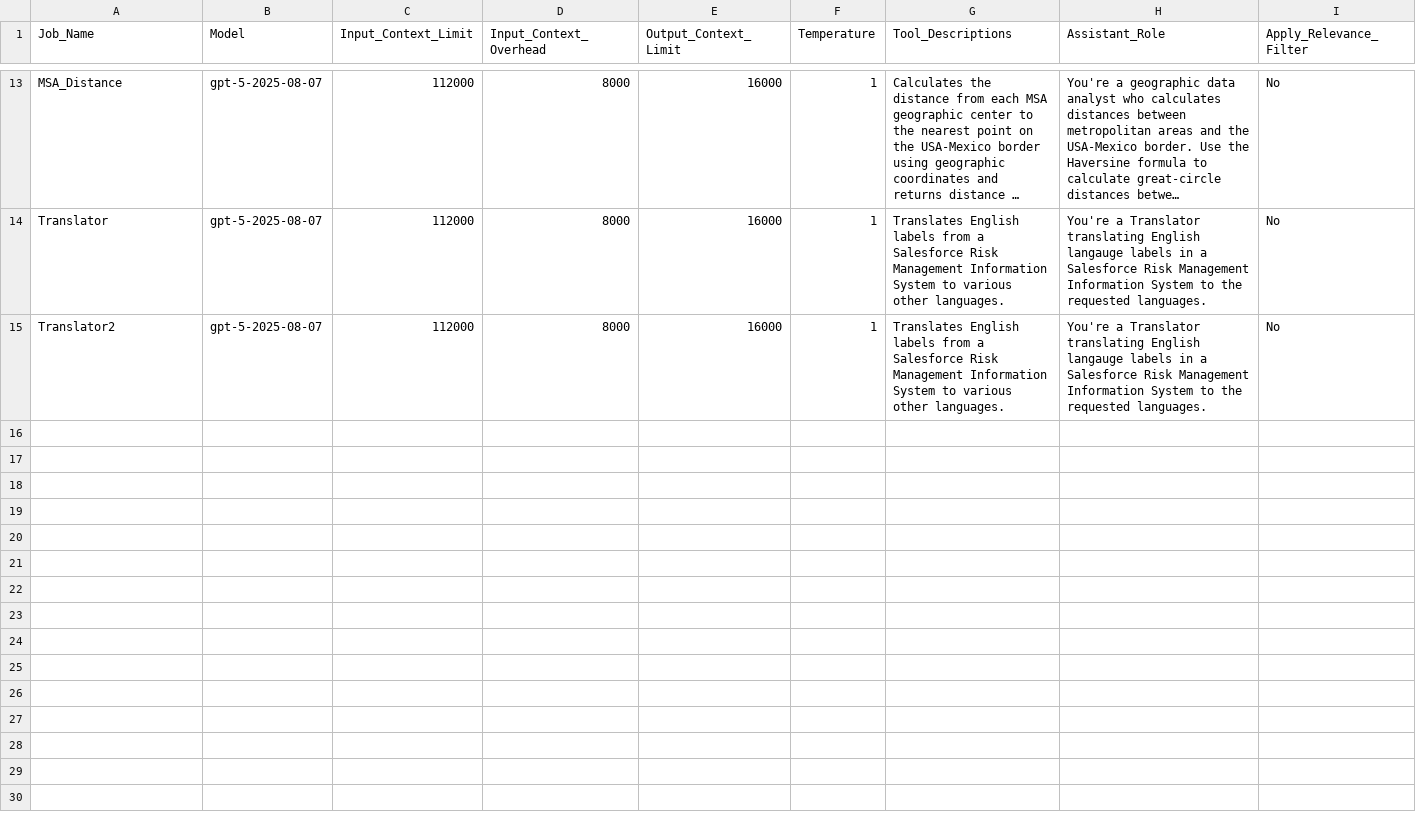
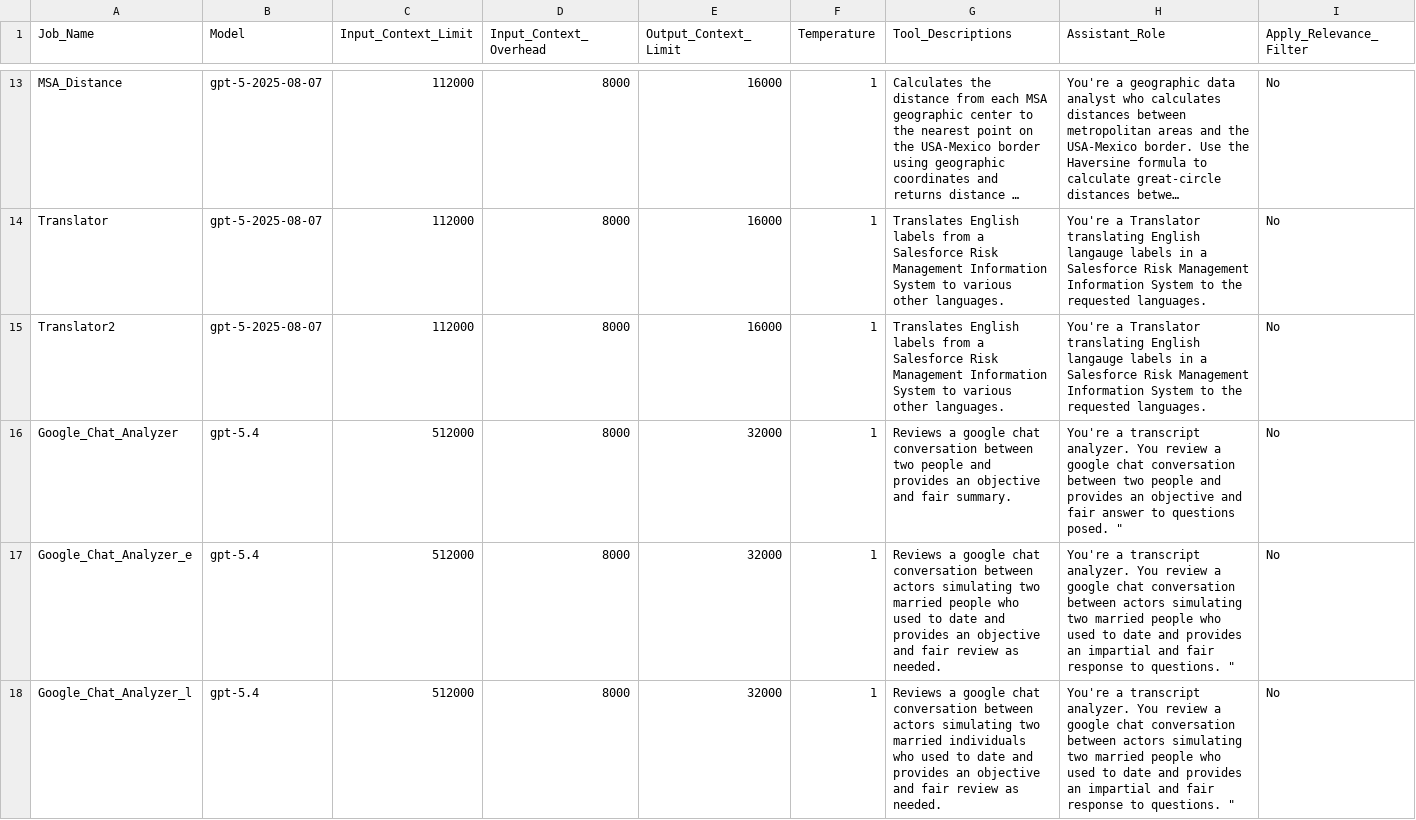
Before and after one commit to andyvonnegut/general-purpose-agent-2.0, a CSV file: Configuration_Files/GPA_Job_Configuration.csv, drawn as a sheet; only a part is shown, gaps mark what is left out; long unchanged cells end in …; the diff covers the shown part only; the diff names each change by its address in the sheet, - before the commit and + after, or states it on an @@ line.

```diff
--- a/Configuration_Files/GPA_Job_Configuration.csv
+++ b/Configuration_Files/GPA_Job_Configuration.csv
+row 16: Google_Chat_Analyzer | gpt-5.4 | 512000 | 8000 | 32000 | 1 | Reviews a google chat conversation between two people and provides an objective and fair summary. | You're a transcript analyzer. You review a google chat conversation between two people and provides an objective and fair answer to questions posed. " | No
+row 17: Google_Chat_Analyzer_e | gpt-5.4 | 512000 | 8000 | 32000 | 1 | Reviews a google chat conversation between actors simulating two married people who used to date and provides an objective and fair review as needed. | You're a transcript analyzer. You review a google chat conversation between actors simulating two married people who used to date and provides an impartial and fair response to questions. " | No
+row 18: Google_Chat_Analyzer_l | gpt-5.4 | 512000 | 8000 | 32000 | 1 | Reviews a google chat conversation between actors simulating two married individuals who used to date and provides an objective and fair review as needed. | You're a transcript analyzer. You review a google chat conversation between actors simulating two married people who used to date and provides an impartial and fair response to questions. " | No
```
Also changed, not shown: 2 added rows elsewhere in this file, Configuration_Files/GPA_Questions.csv, 1 other file.
